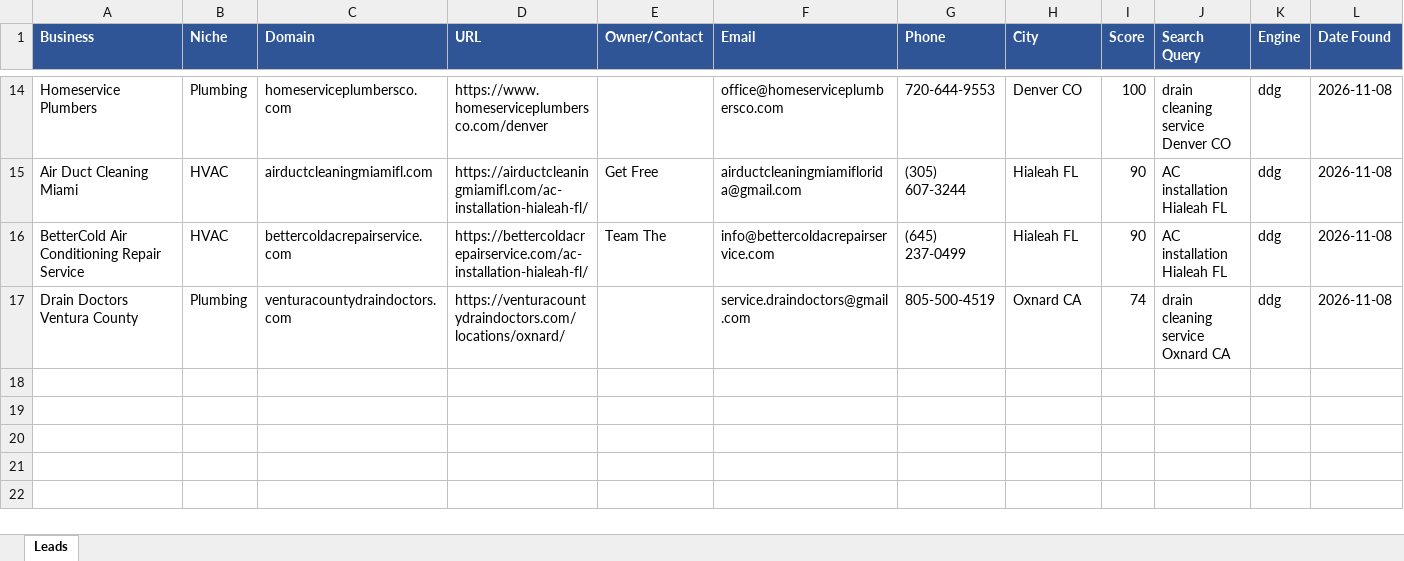
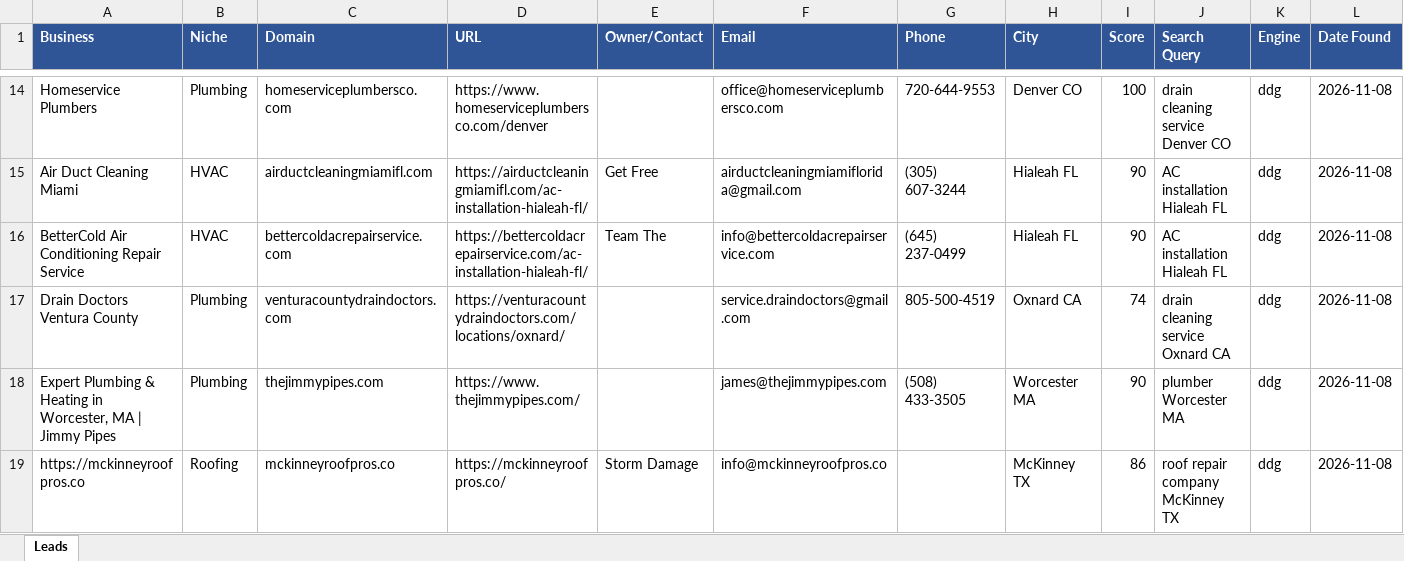
Before and after one commit to calvinbrink-create/Lead-Generation-, an Excel workbook: output/leads_2026-11-08.xlsx, sheet Leads, drawn as a sheet; only a part is shown, gaps mark what is left out; values as stored, in another font and other column widths than the file's, no borders; the diff names each change by its address in the sheet, - before the commit and + after, or states it on an @@ line.

Commit message:
Leads: 2026-11-08 20:35 UTC (cycle 12)

```diff
--- a/output/leads_2026-11-08.xlsx (sheet Leads)
+++ b/output/leads_2026-11-08.xlsx (sheet Leads)
+row 18: Expert Plumbing & Heating in Worcester, MA | Jimmy Pipes | Plumbing | thejimmypipes.com | https://www.thejimmypipes.com/ |  | james@thejimmypipes.com | (508) 433-3505 | Worcester MA | 90 | plumber Worcester MA | ddg | 2026-11-08
+row 19: https://mckinneyroofpros.co | Roofing | mckinneyroofpros.co | https://mckinneyroofpros.co/ | Storm Damage | info@mckinneyroofpros.co |  | McKinney TX | 86 | roof repair company McKinney TX | ddg | 2026-11-08
```
Also changed, not shown: 2 other files.
